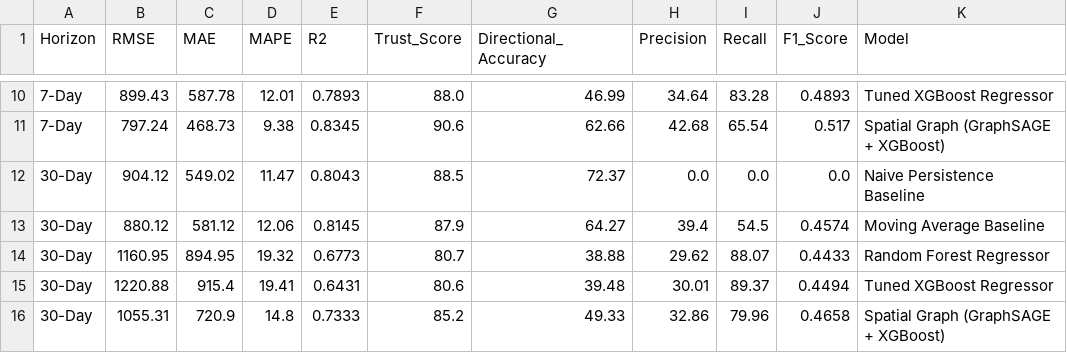
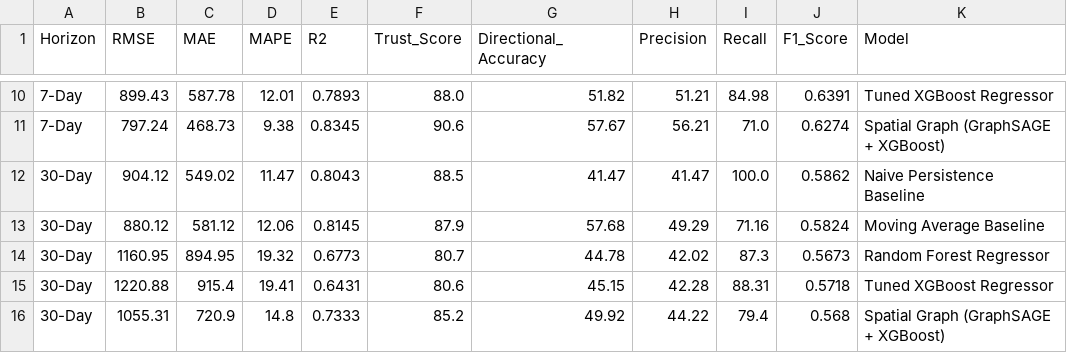
Before and after one commit to IamDhruv777/Crop_Price_Prediction, a CSV file: data/full_architecture_benchmark_metrics.csv, drawn as a sheet; only a part is shown, gaps mark what is left out; the diff covers the shown part only.

```diff
--- a/data/full_architecture_benchmark_metrics.csv
+++ b/data/full_architecture_benchmark_metrics.csv
@@ -10,7 +10,7 @@ Horizon,RMSE,MAE,MAPE,R2,Trust_Score,Directional_Accuracy,Precision,Recall,F1_Sc
-7-Day,899.43,587.78,12.01,0.7893,88.0,46.99,34.64,83.28,0.4893,Tuned XGBoost Regressor
-7-Day,797.24,468.73,9.38,0.8345,90.6,62.66,42.68,65.54,0.517,Spatial Graph (GraphSAGE + XGBoost)
-30-Day,904.12,549.02,11.47,0.8043,88.5,72.37,0.0,0.0,0.0,Naive Persistence Baseline
-30-Day,880.12,581.12,12.06,0.8145,87.9,64.27,39.4,54.5,0.4574,Moving Average Baseline
-30-Day,1160.95,894.95,19.32,0.6773,80.7,38.88,29.62,88.07,0.4433,Random Forest Regressor
-30-Day,1220.88,915.4,19.41,0.6431,80.6,39.48,30.01,89.37,0.4494,Tuned XGBoost Regressor
-30-Day,1055.31,720.9,14.8,0.7333,85.2,49.33,32.86,79.96,0.4658,Spatial Graph (GraphSAGE + XGBoost)
+7-Day,899.43,587.78,12.01,0.7893,88.0,51.82,51.21,84.98,0.6391,Tuned XGBoost Regressor
+7-Day,797.24,468.73,9.38,0.8345,90.6,57.67,56.21,71.0,0.6274,Spatial Graph (GraphSAGE + XGBoost)
+30-Day,904.12,549.02,11.47,0.8043,88.5,41.47,41.47,100.0,0.5862,Naive Persistence Baseline
+30-Day,880.12,581.12,12.06,0.8145,87.9,57.68,49.29,71.16,0.5824,Moving Average Baseline
+30-Day,1160.95,894.95,19.32,0.6773,80.7,44.78,42.02,87.3,0.5673,Random Forest Regressor
+30-Day,1220.88,915.4,19.41,0.6431,80.6,45.15,42.28,88.31,0.5718,Tuned XGBoost Regressor
+30-Day,1055.31,720.9,14.8,0.7333,85.2,49.92,44.22,79.4,0.568,Spatial Graph (GraphSAGE + XGBoost)
```
Also changed, not shown: 32 edited cells elsewhere in this file, data/deep_learning_benchmark_metrics.csv, data/master_model_leaderboard.csv, 5 other files.
